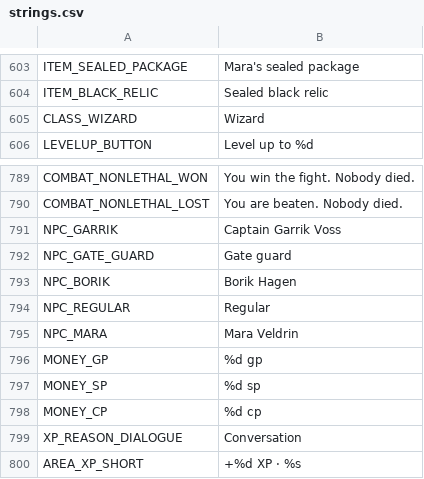
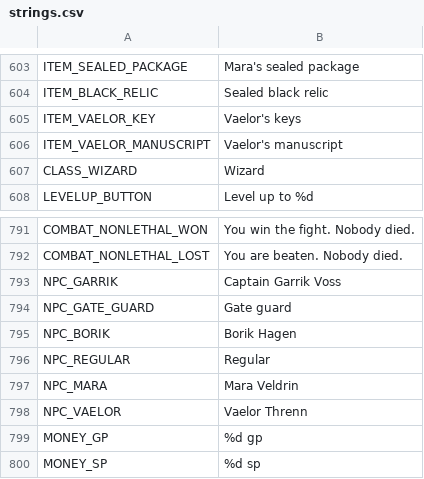
Before and after one commit to Wuerfelduell/Testrepo, a CSV file: localization/strings.csv, drawn as a sheet; only a part is shown, gaps mark what is left out; the shorter side is filled out with more unchanged rows.

```diff
--- a/localization/strings.csv
+++ b/localization/strings.csv
@@ -611,2 +611,4 @@ ITEM_SEALED_PACKAGE,Mara's sealed package
 ITEM_BLACK_RELIC,Sealed black relic
+ITEM_VAELOR_KEY,Vaelor's keys
+ITEM_VAELOR_MANUSCRIPT,Vaelor's manuscript
 CLASS_WIZARD,Wizard
@@ -802,2 +804,3 @@ NPC_REGULAR,Regular
 NPC_MARA,Mara Veldrin
+NPC_VAELOR,Vaelor Threnn
 MONEY_GP,%d gp
```
Also changed, not shown: 27 other files.
